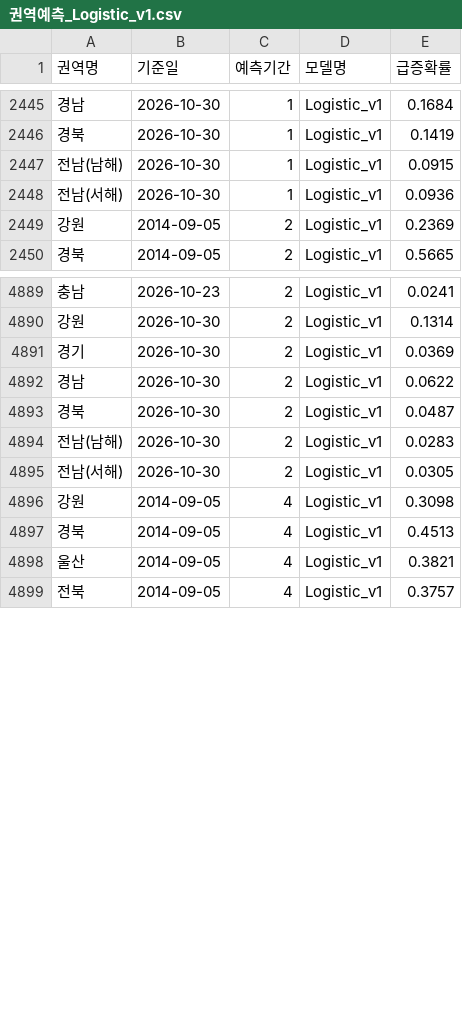
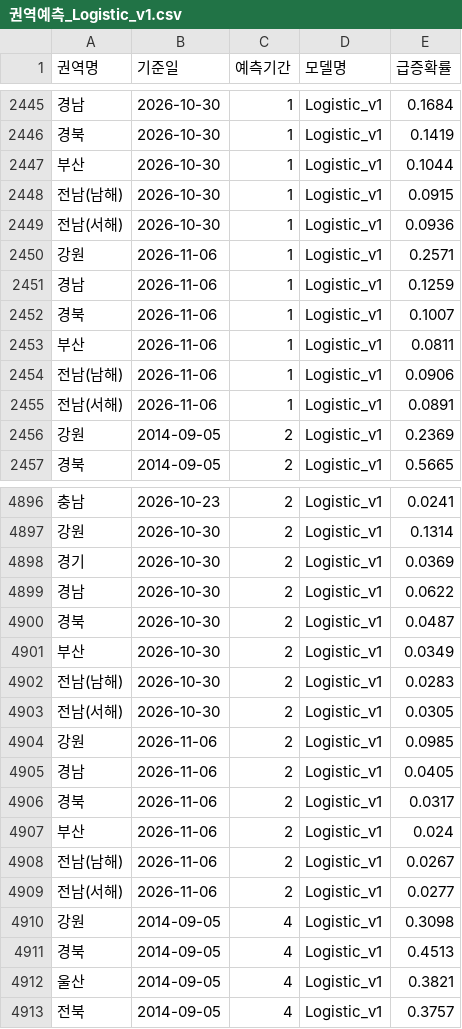
Before and after one commit to jiyong030513/jellyfish-web, a CSV file: 03_머신러닝/서비스/결과/권역예측_Logistic_v1.csv, drawn as a sheet; only a part is shown, gaps mark what is left out; the diff covers the shown part only.

```diff
--- a/03_머신러닝/서비스/결과/권역예측_Logistic_v1.csv
+++ b/03_머신러닝/서비스/결과/권역예측_Logistic_v1.csv
@@ -2446,4 +2446,11 @@
 경북,2026-10-30,1,Logistic_v1,0.1419
+부산,2026-10-30,1,Logistic_v1,0.1044
 전남(남해),2026-10-30,1,Logistic_v1,0.0915
 전남(서해),2026-10-30,1,Logistic_v1,0.0936
+강원,2026-11-06,1,Logistic_v1,0.2571
+경남,2026-11-06,1,Logistic_v1,0.1259
+경북,2026-11-06,1,Logistic_v1,0.1007
+부산,2026-11-06,1,Logistic_v1,0.0811
+전남(남해),2026-11-06,1,Logistic_v1,0.0906
+전남(서해),2026-11-06,1,Logistic_v1,0.0891
 강원,2014-09-05,2,Logistic_v1,0.2369
@@ -4893,4 +4900,11 @@
 경북,2026-10-30,2,Logistic_v1,0.0487
+부산,2026-10-30,2,Logistic_v1,0.0349
 전남(남해),2026-10-30,2,Logistic_v1,0.0283
 전남(서해),2026-10-30,2,Logistic_v1,0.0305
+강원,2026-11-06,2,Logistic_v1,0.0985
+경남,2026-11-06,2,Logistic_v1,0.0405
+경북,2026-11-06,2,Logistic_v1,0.0317
+부산,2026-11-06,2,Logistic_v1,0.024
+전남(남해),2026-11-06,2,Logistic_v1,0.0267
+전남(서해),2026-11-06,2,Logistic_v1,0.0277
 강원,2014-09-05,4,Logistic_v1,0.3098
```
Also changed, not shown: 7 added rows elsewhere in this file, 02_웹_수집/추가수집/buoy/수집로그.csv, 02_웹_수집/추가수집/수집로그.csv, 3 other files.
